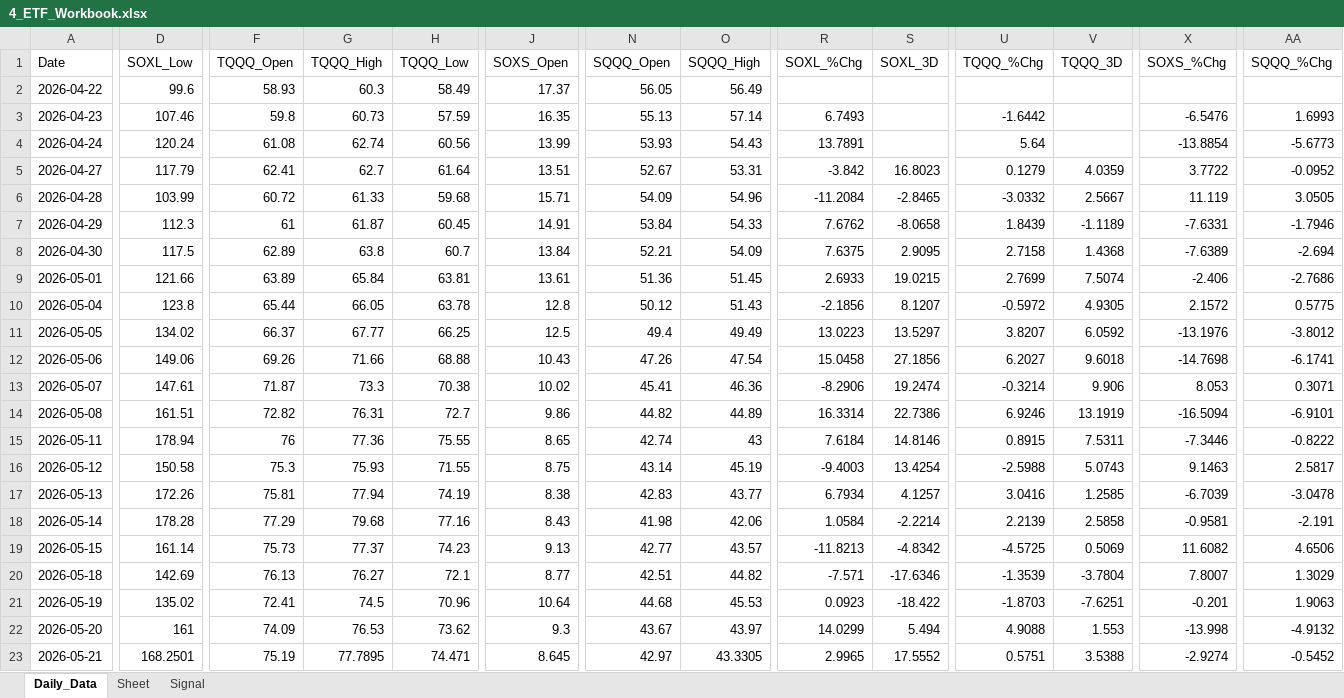
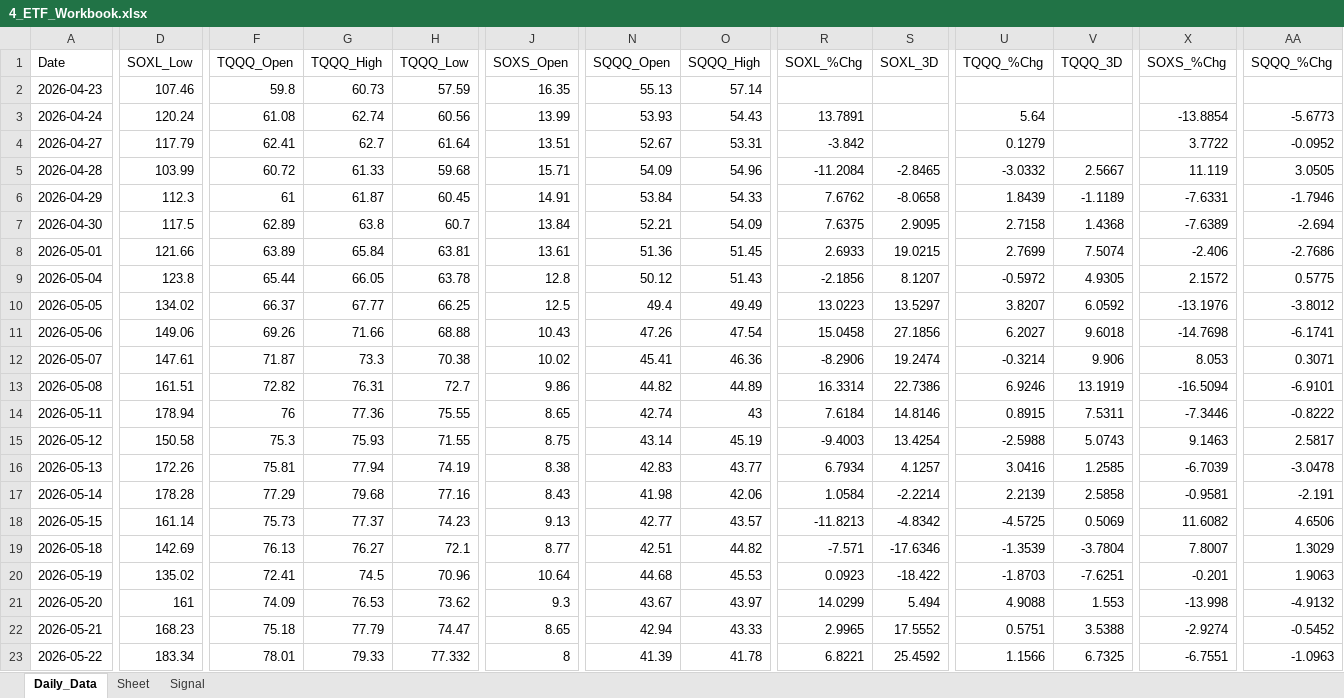
Before and after one commit to mrpink970/sector-research-system, an Excel workbook: data/4_etf/4_ETF_Workbook.xlsx, sheet Daily_Data, drawn as a sheet; only a part is shown, gaps mark what is left out; values as stored, in another font and other column widths than the file's, no borders; removed rows and columns are numbered as before the commit, all else as after; rows hold the shown columns only; the diff covers the shown part only; the diff names each change by its address in the sheet, - before the commit and + after, or states it on an @@ line.

```diff
--- a/data/4_etf/4_ETF_Workbook.xlsx (sheet Daily_Data)
+++ b/data/4_etf/4_ETF_Workbook.xlsx (sheet Daily_Data)
-row 2: 2026-04-22 | 99.6 | 58.93 | 60.3 | 58.49 | 17.37 | 56.05 | 56.49
-R2 (SOXL_%Chg): 6.7493
+R2 (SOXL_%Chg): (empty)
-U2 (TQQQ_%Chg): -1.6442
+U2 (TQQQ_%Chg): (empty)
-X2 (SOXS_%Chg): -6.5476
+X2 (SOXS_%Chg): (empty)
-AA2 (SQQQ_%Chg): 1.6993
+AA2 (SQQQ_%Chg): (empty)
-S4 (SOXL_3D): 16.8023
+S4 (SOXL_3D): (empty)
-V4 (TQQQ_3D): 4.0359
+V4 (TQQQ_3D): (empty)
-D22 (SOXL_Low): 168.2501
+D22 (SOXL_Low): 168.23
-F22 (TQQQ_Open): 75.19
+F22 (TQQQ_Open): 75.18
-G22 (TQQQ_High): 77.7895
+G22 (TQQQ_High): 77.79
-H22 (TQQQ_Low): 74.471
+H22 (TQQQ_Low): 74.47
-J22 (SOXS_Open): 8.645
+J22 (SOXS_Open): 8.65
-N22 (SQQQ_Open): 42.97
+N22 (SQQQ_Open): 42.94
-O22 (SQQQ_High): 43.3305
+O22 (SQQQ_High): 43.33
+row 23: 2026-05-22 | 183.34 | 78.01 | 79.33 | 77.332 | 8 | 41.39 | 41.78 | 6.8221 | 25.4592 | 1.1566 | 6.7325 | -6.7551 | -1.0963
```
Also changed, not shown: 6 edited cells elsewhere in this sheet, sheet Signal, 9 other files.
